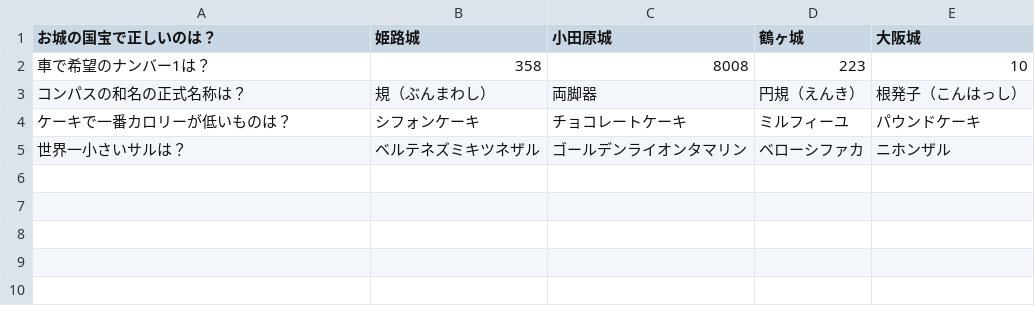
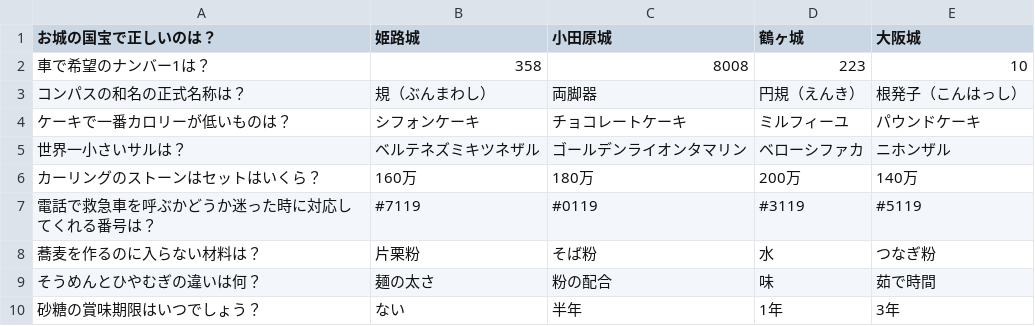
Before and after one commit to zipusofira/quiz, a CSV file: src/com/design_shinbi/quiz/questions.csv, drawn as a sheet.

Commit message:
久保島　クイズ

```diff
--- a/src/com/design_shinbi/quiz/questions.csv
+++ b/src/com/design_shinbi/quiz/questions.csv
@@ -5 +5,6 @@
 世界一小さいサルは？,ベルテネズミキツネザル,ゴールデンライオンタマリン,ベローシファカ,ニホンザル
+カーリングのストーンはセットはいくら？,160万,180万,200万,140万
+電話で救急車を呼ぶかどうか迷った時に対応してくれる番号は？,#7119,#0119,#3119,#5119
+蕎麦を作るのに入らない材料は？,片栗粉,そば粉,水,つなぎ粉
+そうめんとひやむぎの違いは何？,麺の太さ,粉の配合,味,茹で時間
+砂糖の賞味期限はいつでしょう？,ない,半年,1年,3年
```
